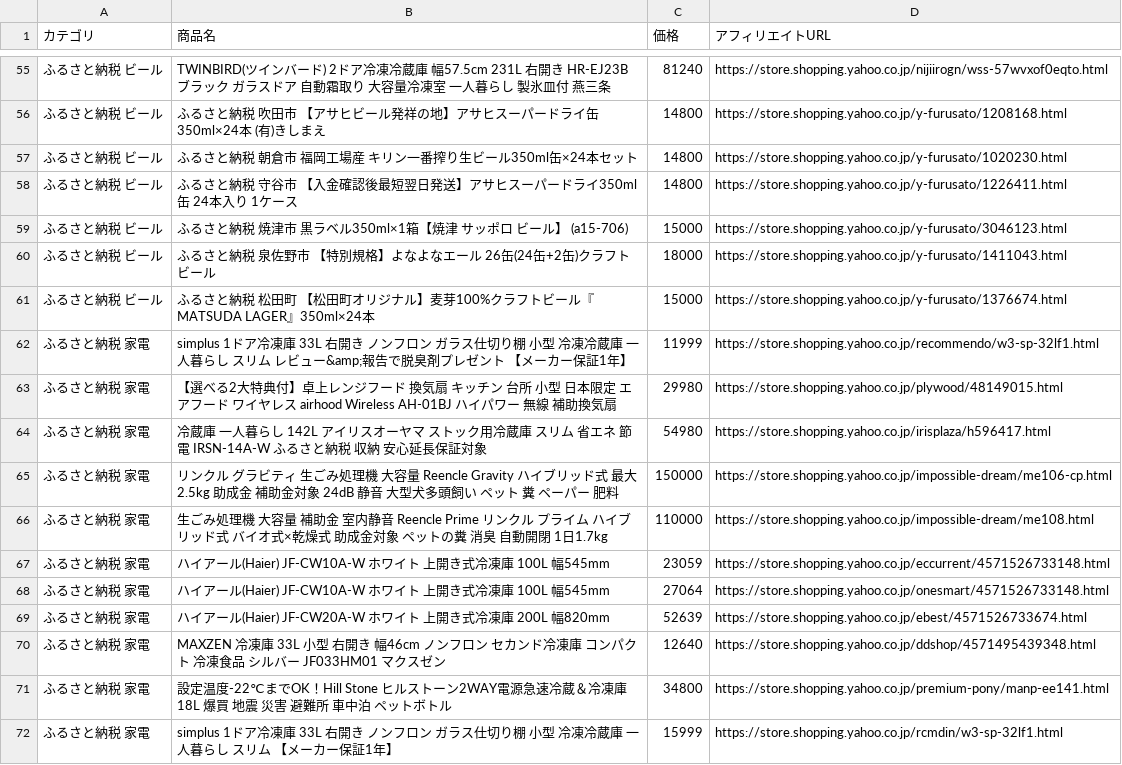
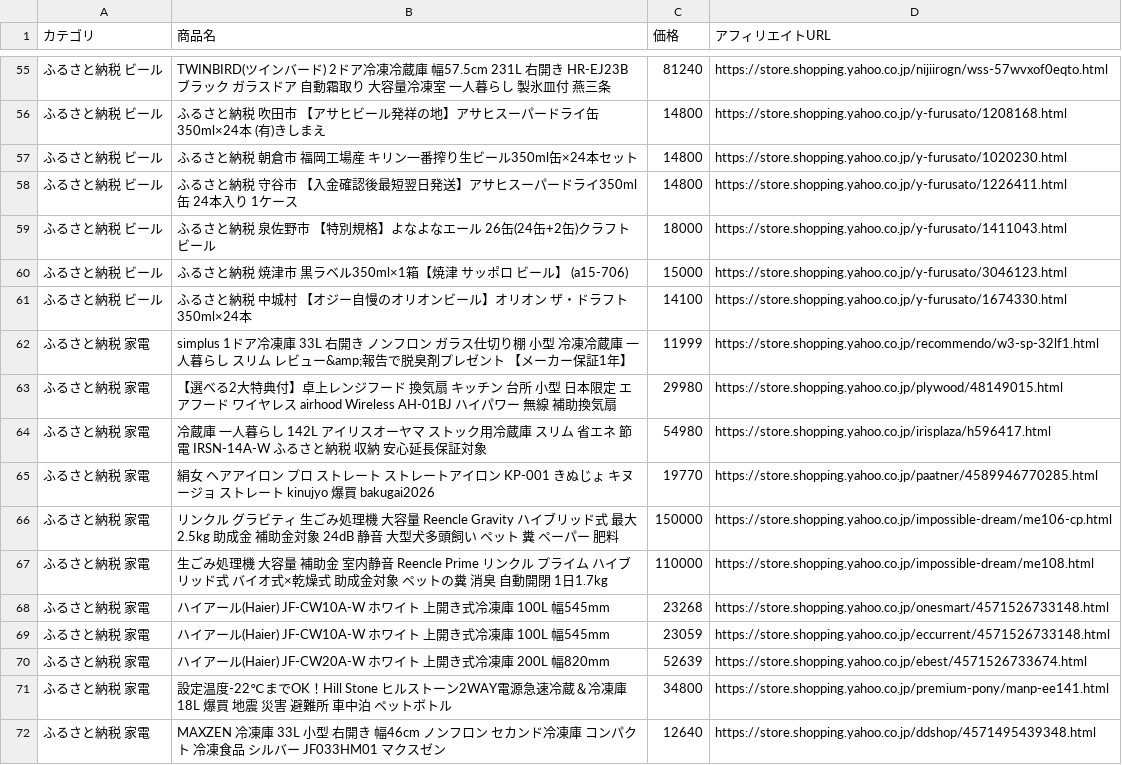
Before and after one commit to nrh44702-cell/yahoo-furusato, a CSV file: affiliate_products.csv, drawn as a sheet; only a part is shown, gaps mark what is left out; the shorter side is filled out with more unchanged rows; the diff covers the shown part only.

```diff
--- a/affiliate_products.csv
+++ b/affiliate_products.csv
@@ -58,5 +58,5 @@
 ふるさと納税 ビール,ふるさと納税 守谷市 【入金確認後最短翌日発送】アサヒスーパードライ350ml缶 24本入り 1ケース,14800,https://store.shopping.yahoo.co.jp/y-furusato/1226411.html
+ふるさと納税 ビール,ふるさと納税 泉佐野市 【特別規格】よなよなエール 26缶(24缶+2缶)クラフトビール,18000,https://store.shopping.yahoo.co.jp/y-furusato/1411043.html
 ふるさと納税 ビール,ふるさと納税 焼津市 黒ラベル350ml×1箱【焼津 サッポロ ビール】 (a15-706),15000,https://store.shopping.yahoo.co.jp/y-furusato/3046123.html
-ふるさと納税 ビール,ふるさと納税 泉佐野市 【特別規格】よなよなエール 26缶(24缶+2缶)クラフトビール,18000,https://store.shopping.yahoo.co.jp/y-furusato/1411043.html
-ふるさと納税 ビール,ふるさと納税 松田町 【松田町オリジナル】麦芽100%クラフトビール『MATSUDA　LAGER』350ml×24本,15000,https://store.shopping.yahoo.co.jp/y-furusato/1376674.html
+ふるさと納税 ビール,ふるさと納税 中城村 【オジー自慢のオリオンビール】オリオン ザ・ドラフト 350ml×24本,14100,https://store.shopping.yahoo.co.jp/y-furusato/1674330.html
 ふるさと納税 家電,simplus 1ドア冷凍庫 33L 右開き ノンフロン ガラス仕切り棚 小型 冷凍冷蔵庫 一人暮らし スリム レビュー&amp;報告で脱臭剤プレゼント 【メーカー保証1年】,11999,https://store.shopping.yahoo.co.jp/recommendo/w3-sp-32lf1.html
@@ -64,8 +64,9 @@
 ふるさと納税 家電,冷蔵庫 一人暮らし 142L アイリスオーヤマ ストック用冷蔵庫 スリム 省エネ 節電 IRSN-14A-W ふるさと納税 収納 安心延長保証対象,54980,https://store.shopping.yahoo.co.jp/irisplaza/h596417.html
+ふるさと納税 家電,絹女 ヘアアイロン プロ ストレート ストレートアイロン KP-001 きぬじょ キヌージョ ストレート kinujyo 爆買 bakugai2026,19770,https://store.shopping.yahoo.co.jp/paatner/4589946770285.html
 ふるさと納税 家電,リンクル グラビティ 生ごみ処理機 大容量 Reencle Gravity ハイブリッド式 最大2.5kg 助成金 補助金対象 24dB 静音 大型犬多頭飼い ペット 糞 ペーパー 肥料,150000,https://store.shopping.yahoo.co.jp/impossible-dream/me106-cp.html
 ふるさと納税 家電,生ごみ処理機 大容量 補助金 室内静音 Reencle Prime リンクル プライム ハイブリッド式 バイオ式×乾燥式 助成金対象 ペットの糞 消臭 自動開閉 1日1.7kg,110000,https://store.shopping.yahoo.co.jp/impossible-dream/me108.html
+ふるさと納税 家電,ハイアール(Haier) JF-CW10A-W ホワイト 上開き式冷凍庫 100L 幅545mm,23268,https://store.shopping.yahoo.co.jp/onesmart/4571526733148.html
 ふるさと納税 家電,ハイアール(Haier) JF-CW10A-W ホワイト 上開き式冷凍庫 100L 幅545mm,23059,https://store.shopping.yahoo.co.jp/eccurrent/4571526733148.html
-ふるさと納税 家電,ハイアール(Haier) JF-CW10A-W ホワイト 上開き式冷凍庫 100L 幅545mm,27064,https://store.shopping.yahoo.co.jp/onesmart/4571526733148.html
 ふるさと納税 家電,ハイアール(Haier) JF-CW20A-W ホワイト 上開き式冷凍庫 200L 幅820mm,52639,https://store.shopping.yahoo.co.jp/ebest/4571526733674.html
+ふるさと納税 家電,設定温度-22℃までOK！Hill Stone ヒルストーン2WAY電源急速冷蔵＆冷凍庫18L 爆買 地震 災害 避難所 車中泊 ペットボトル,34800,https://store.shopping.yahoo.co.jp/premium-pony/manp-ee141.html
 ふるさと納税 家電,MAXZEN 冷凍庫 33L 小型 右開き 幅46cm ノンフロン セカンド冷凍庫 コンパクト 冷凍食品 シルバー JF033HM01 マクスゼン,12640,https://store.shopping.yahoo.co.jp/ddshop/4571495439348.html
-ふるさと納税 家電,設定温度-22℃までOK！Hill Stone ヒルストーン2WAY電源急速冷蔵＆冷凍庫18L 爆買 地震 災害 避難所 車中泊 ペットボトル,34800,https://store.shopping.yahoo.co.jp/premium-pony/manp-ee141.html
```
Also changed, not shown: 4 added rows, 5 removed rows, 22 moved rows and 10 edited cells elsewhere in this file, 1 other file.
